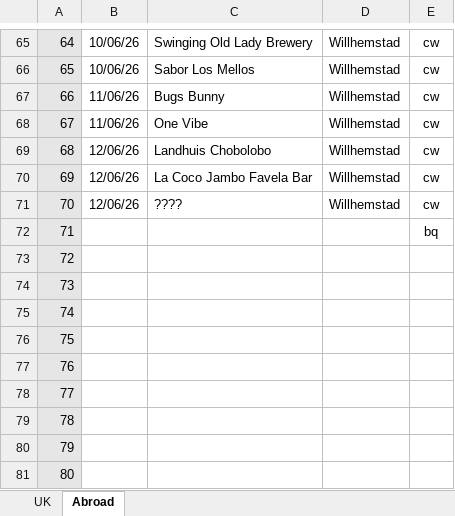
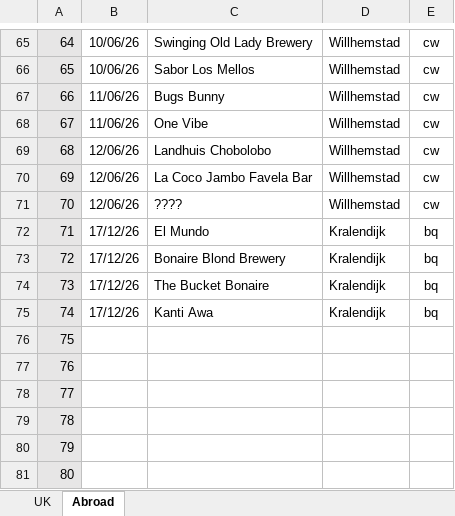
Before and after one commit to dwjhaines/WebSite, an Excel workbook: pubs/2026 Pubs.xlsx, sheet Abroad, drawn as a sheet; only a part is shown, gaps mark what is left out; values as stored, in another font and other column widths than the file's, no borders; the diff names each change by its address in the sheet, - before the commit and + after, or states it on an @@ line.

Commit message:
Curacao/Bonaire update

```diff
--- a/pubs/2026 Pubs.xlsx (sheet Abroad)
+++ b/pubs/2026 Pubs.xlsx (sheet Abroad)
-B72:B75: (empty)
+B72:B75: 17/12/26
-C72: (empty)
+C72: El Mundo
-D72:D75: (empty)
+D72:D75: Kralendijk
-C73: (empty)
+C73: Bonaire Blond Brewery
-E73:E75: (empty)
+E73:E75: bq
-C74: (empty)
+C74: The Bucket Bonaire
-C75: (empty)
+C75: Kanti Awa
```
Also changed, not shown: sheet UK, 5 other files.
